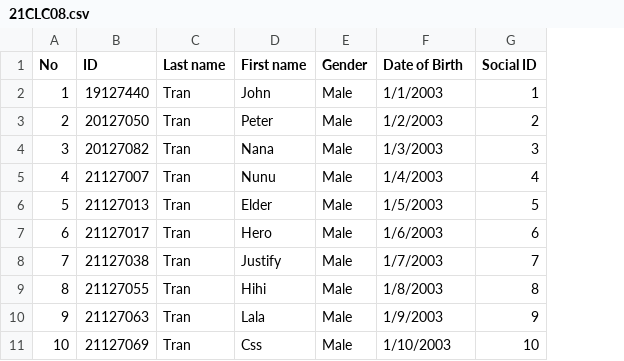
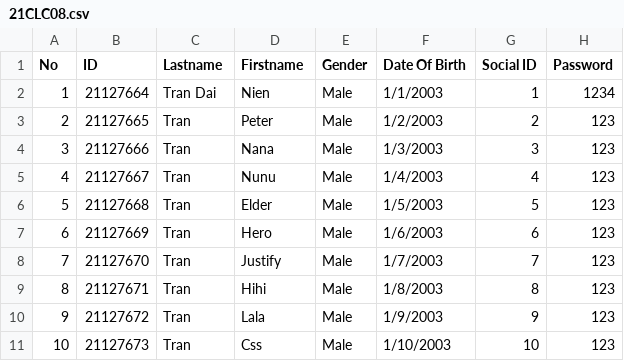
Before and after one commit to trandainien/project-programming-technique, a CSV file: inputs/School years/2021 - 2022/21CLC08.csv, drawn as a sheet; the diff names each change by its address in the sheet, - before the commit and + after, or states it on an @@ line.

```diff
--- a/inputs/School years/2021 - 2022/21CLC08.csv
+++ b/inputs/School years/2021 - 2022/21CLC08.csv
+column H (Password), rows 2-11: 1234 | 123 | 123 | 123 | 123 | 123 | 123 | 123 | 123 | 123
-C1: Last name
+C1: Lastname
-D1: First name
+D1: Firstname
-F1: Date of Birth
+F1: Date Of Birth
-B2 (ID): 19127440
+B2 (ID): 21127664
-C2 (Lastname): Tran
+C2 (Lastname): Tran Dai
-D2 (Firstname): John
+D2 (Firstname): Nien
-B3 (ID): 20127050
+B3 (ID): 21127665
-B4 (ID): 20127082
+B4 (ID): 21127666
-B5 (ID): 21127007
+B5 (ID): 21127667
-B6 (ID): 21127013
+B6 (ID): 21127668
-B7 (ID): 21127017
+B7 (ID): 21127669
-B8 (ID): 21127038
+B8 (ID): 21127670
-B9 (ID): 21127055
+B9 (ID): 21127671
-B10 (ID): 21127063
+B10 (ID): 21127672
-B11 (ID): 21127069
+B11 (ID): 21127673
```
Also changed, not shown: inputs/School years/2019 - 2020/19APCS10.csv, inputs/School years/2020 - 2021/20APCS05.csv, 12 other files.
